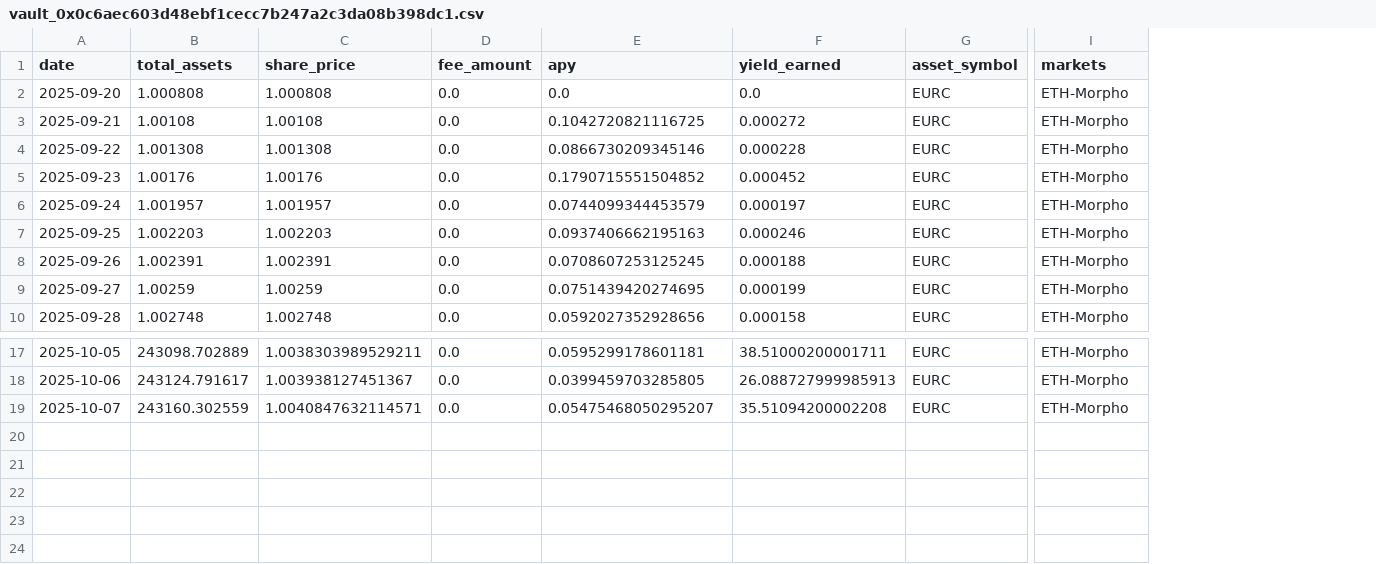
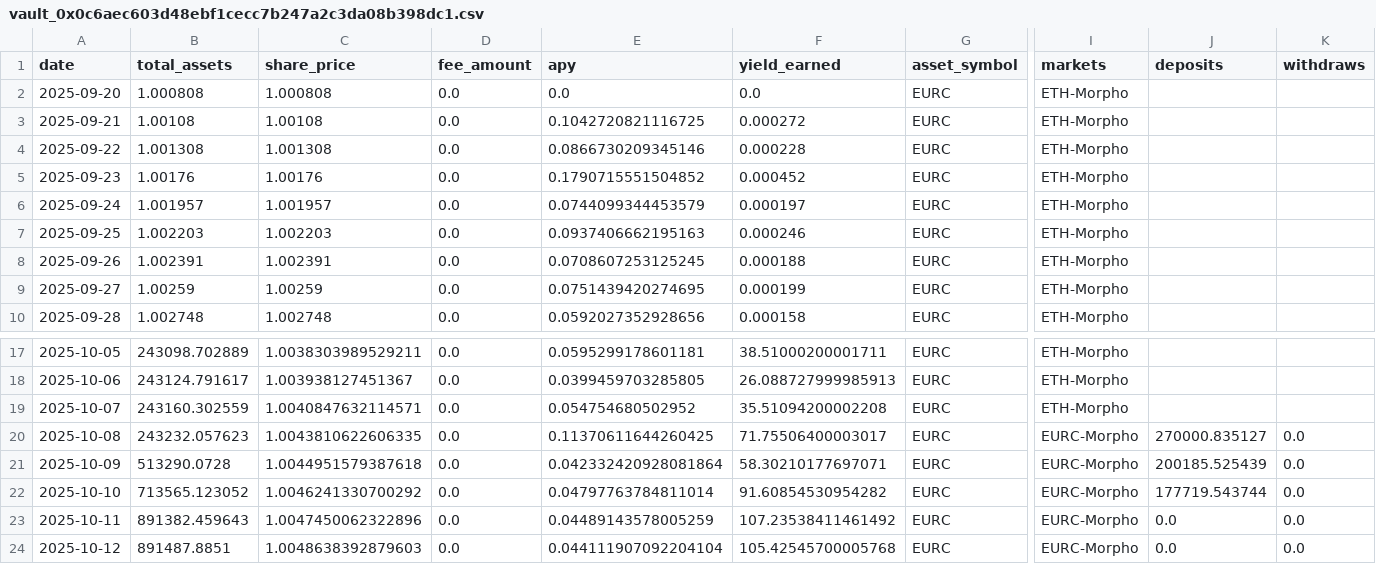
Before and after one commit to Richymaestro/Vaultage, a CSV file: data/vault_0x0c6aec603d48ebf1cecc7b247a2c3da08b398dc1.csv, drawn as a sheet; only a part is shown, gaps mark what is left out; rows hold the shown columns only; the diff names each change by its address in the sheet, - before the commit and + after, or states it on an @@ line.

```diff
--- a/data/vault_0x0c6aec603d48ebf1cecc7b247a2c3da08b398dc1.csv
+++ b/data/vault_0x0c6aec603d48ebf1cecc7b247a2c3da08b398dc1.csv
+column J (deposits), empty
+column K (withdraws), empty
-E19 (apy): 0.05475468050295207
+E19 (apy): 0.054754680502952
+row 20: 2025-10-08 | 243232.057623 | 1.0043810622606335 | 0.0 | 0.11370611644260425 | 71.75506400003017 | EURC | EURC-Morpho | 270000.835127 | 0.0
+row 21: 2025-10-09 | 513290.0728 | 1.0044951579387618 | 0.0 | 0.042332420928081864 | 58.30210177697071 | EURC | EURC-Morpho | 200185.525439 | 0.0
+row 22: 2025-10-10 | 713565.123052 | 1.0046241330700292 | 0.0 | 0.04797763784811014 | 91.60854530954282 | EURC | EURC-Morpho | 177719.543744 | 0.0
+row 23: 2025-10-11 | 891382.459643 | 1.0047450062322896 | 0.0 | 0.04489143578005259 | 107.23538411461492 | EURC | EURC-Morpho | 0.0 | 0.0
+row 24: 2025-10-12 | 891487.8851 | 1.0048638392879603 | 0.0 | 0.044111907092204104 | 105.42545700005768 | EURC | EURC-Morpho | 0.0 | 0.0
```
Also changed, not shown: data/vault_0xd4e95092a8f108728c49f32a30f30556896563b5.csv, data/vault_0xe108fbc04852b5df72f9e44d7c29f47e7a993add.csv, 6 other files.
